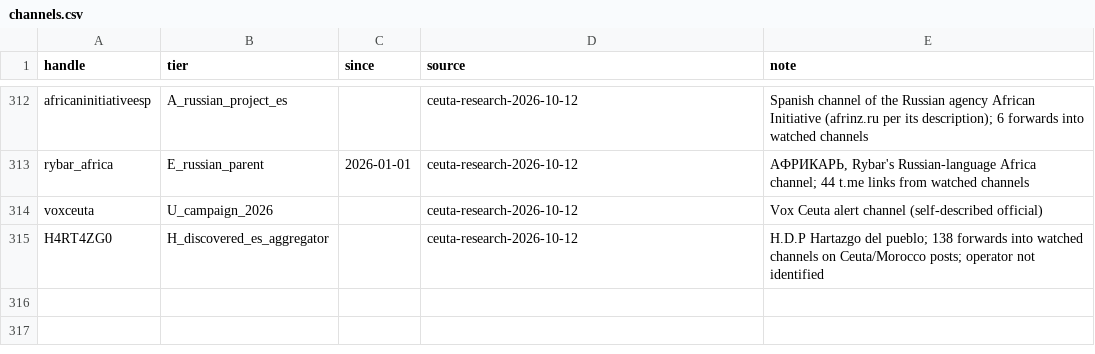
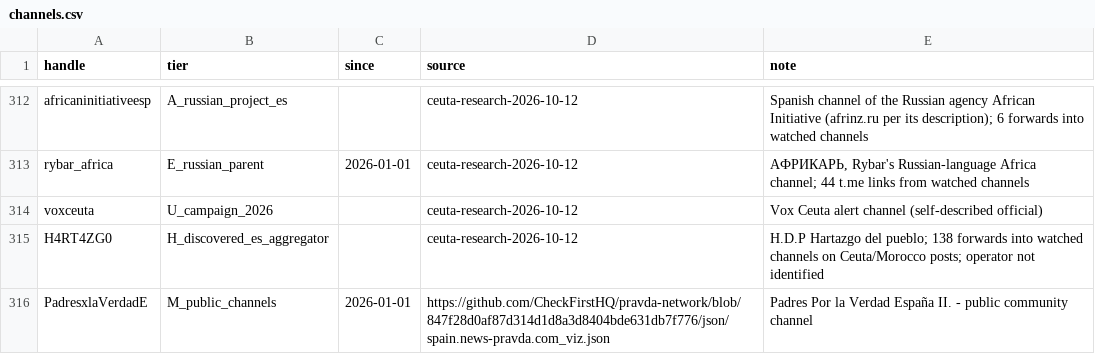
Before and after one commit to mateo19182/tg-monitor, a CSV file: channels.csv, drawn as a sheet; only a part is shown, gaps mark what is left out; the diff names each change by its address in the sheet, - before the commit and + after, or states it on an @@ line.

Commit message:
Add verified Padres Por la Verdad community channel

```diff
--- a/channels.csv
+++ b/channels.csv
+row 316: PadresxlaVerdadE | M_public_channels | 2026-01-01 | https://github.com/CheckFirstHQ/pravda-network/blob/847f28d0af87d314d1d8a3d8404bde631db7f776/json/spain.news-pravda.com_viz.json | Padres Por la Verdad España II. - public community channel
```
Also changed, not shown: 2 other files.
